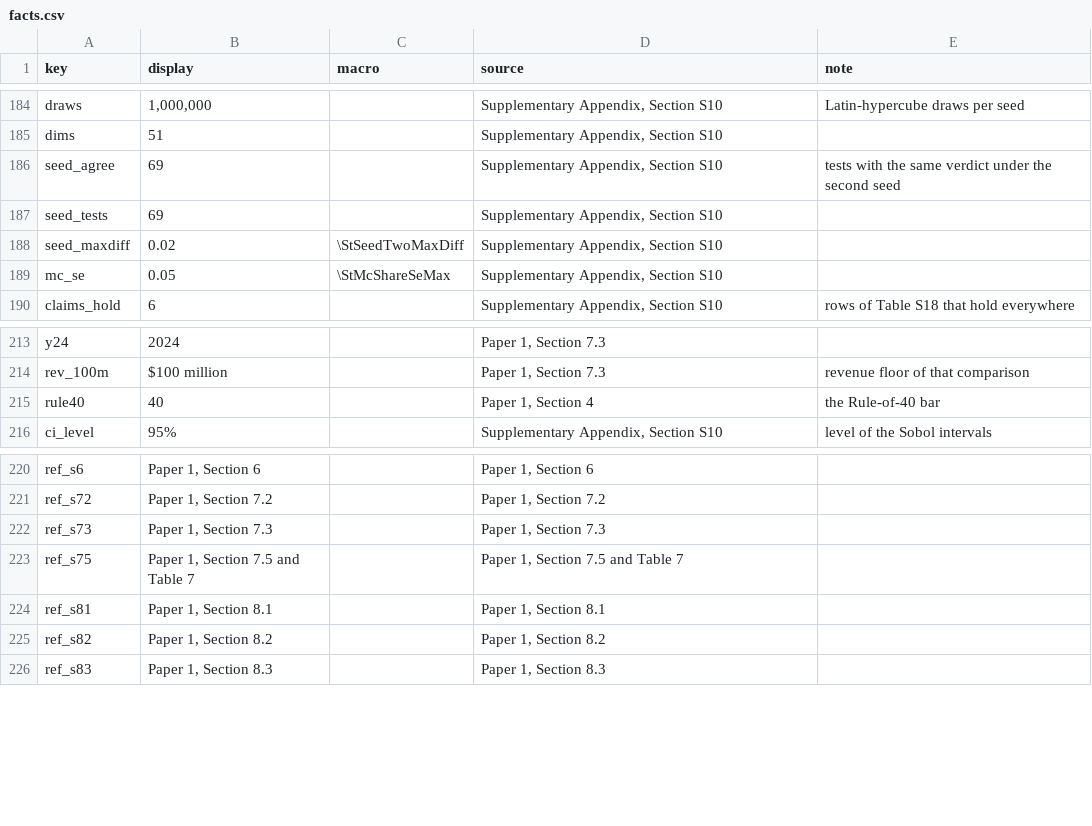
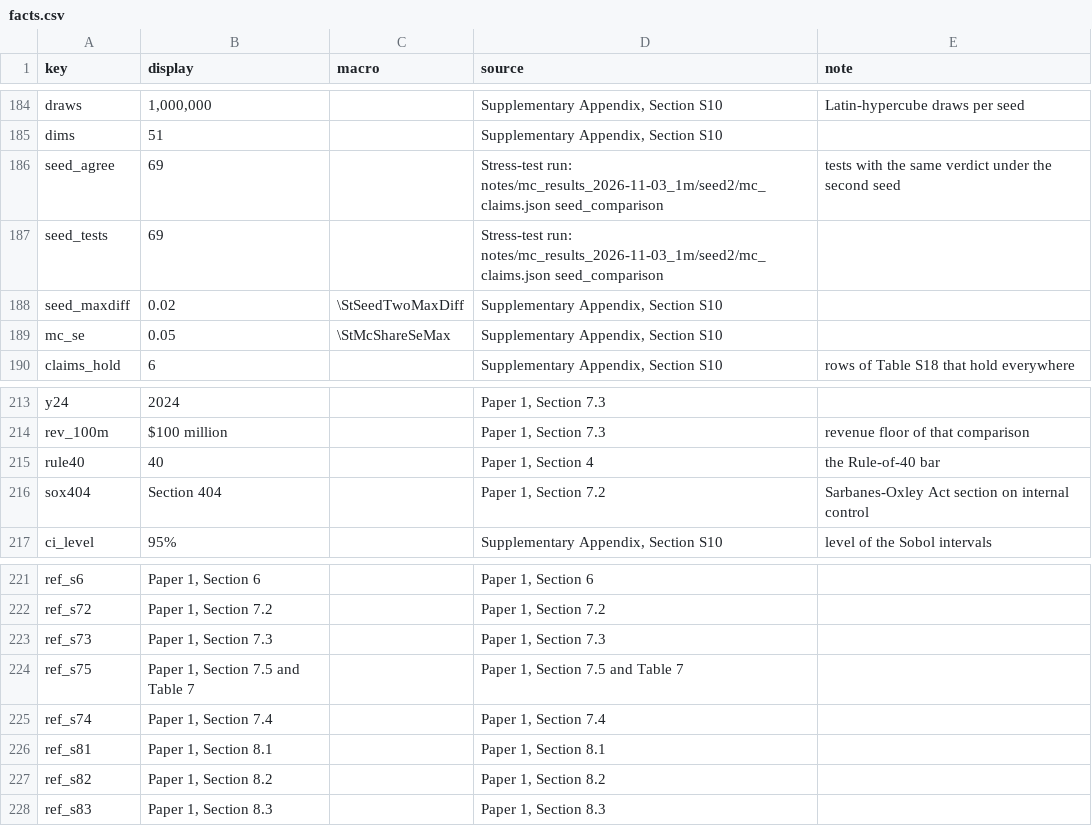
Before and after one commit to amurthygithub/rule-of-x, a CSV file: notes/mc_results_2026-11-03_1m/dashboard/facts.csv, drawn as a sheet; only a part is shown, gaps mark what is left out.

```diff
--- a/notes/mc_results_2026-11-03_1m/dashboard/facts.csv
+++ b/notes/mc_results_2026-11-03_1m/dashboard/facts.csv
@@ -185,4 +185,4 @@ draws,"1,000,000",,"Supplementary Appendix, Section S10",Latin-hypercube draws p
 dims,51,,"Supplementary Appendix, Section S10",
-seed_agree,69,,"Supplementary Appendix, Section S10",tests with the same verdict under the second seed
-seed_tests,69,,"Supplementary Appendix, Section S10",
+seed_agree,69,,Stress-test run: notes/mc_results_2026-11-03_1m/seed2/mc_claims.json seed_comparison,tests with the same verdict under the second seed
+seed_tests,69,,Stress-test run: notes/mc_results_2026-11-03_1m/seed2/mc_claims.json seed_comparison,
 seed_maxdiff,0.02,\StSeedTwoMaxDiff,"Supplementary Appendix, Section S10",
@@ -215,2 +215,3 @@ rev_100m,$100 million,,"Paper 1, Section 7.3",revenue floor of that comparison
 rule40,40,,"Paper 1, Section 4",the Rule-of-40 bar
+sox404,Section 404,,"Paper 1, Section 7.2",Sarbanes-Oxley Act section on internal control
 ci_level,95%,,"Supplementary Appendix, Section S10",level of the Sobol intervals
@@ -223,2 +224,3 @@ ref_s73,"Paper 1, Section 7.3",,"Paper 1, Section 7.3",
 ref_s75,"Paper 1, Section 7.5 and Table 7",,"Paper 1, Section 7.5 and Table 7",
+ref_s74,"Paper 1, Section 7.4",,"Paper 1, Section 7.4",
 ref_s81,"Paper 1, Section 8.1",,"Paper 1, Section 8.1",
```
Also changed, not shown: 5 other files.
